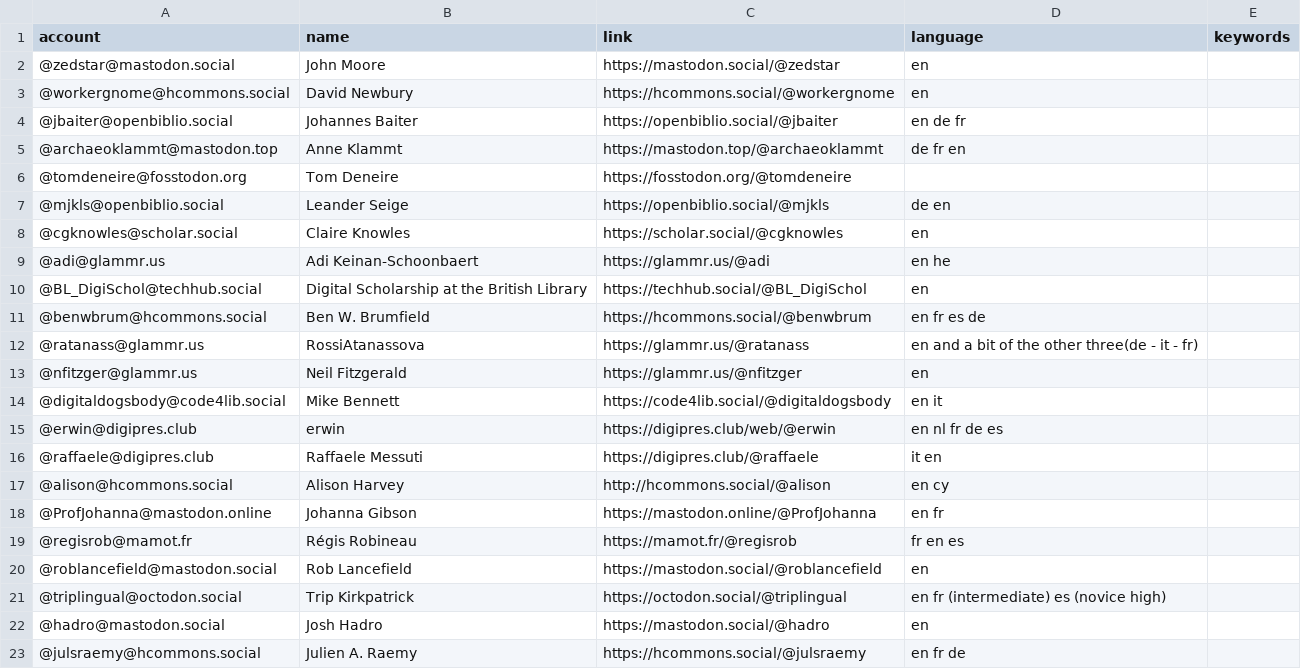
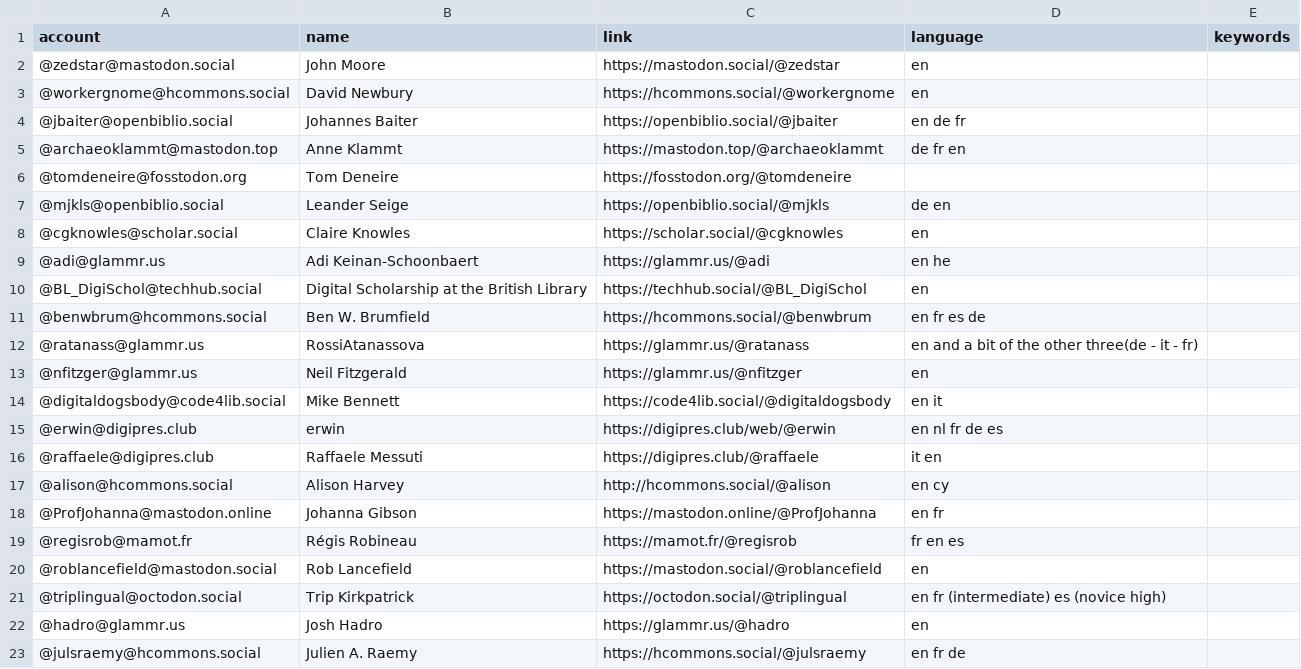
Before and after one commit to julsraemy/mastodiiif, a CSV file: resources/users.csv, drawn as a sheet.

Commit message:
modify entry

```diff
--- a/resources/users.csv
+++ b/resources/users.csv
@@ -21,3 +21,3 @@ account,name,link,language,keywords
 @triplingual@octodon.social,Trip Kirkpatrick,https://octodon.social/@triplingual,en fr (intermediate) es (novice high),
-@hadro@mastodon.social,Josh Hadro,https://mastodon.social/@hadro,en,
+@hadro@glammr.us,Josh Hadro,https://glammr.us/@hadro,en,
 @julsraemy@hcommons.social,Julien A. Raemy,https://hcommons.social/@julsraemy,en fr de,
```
